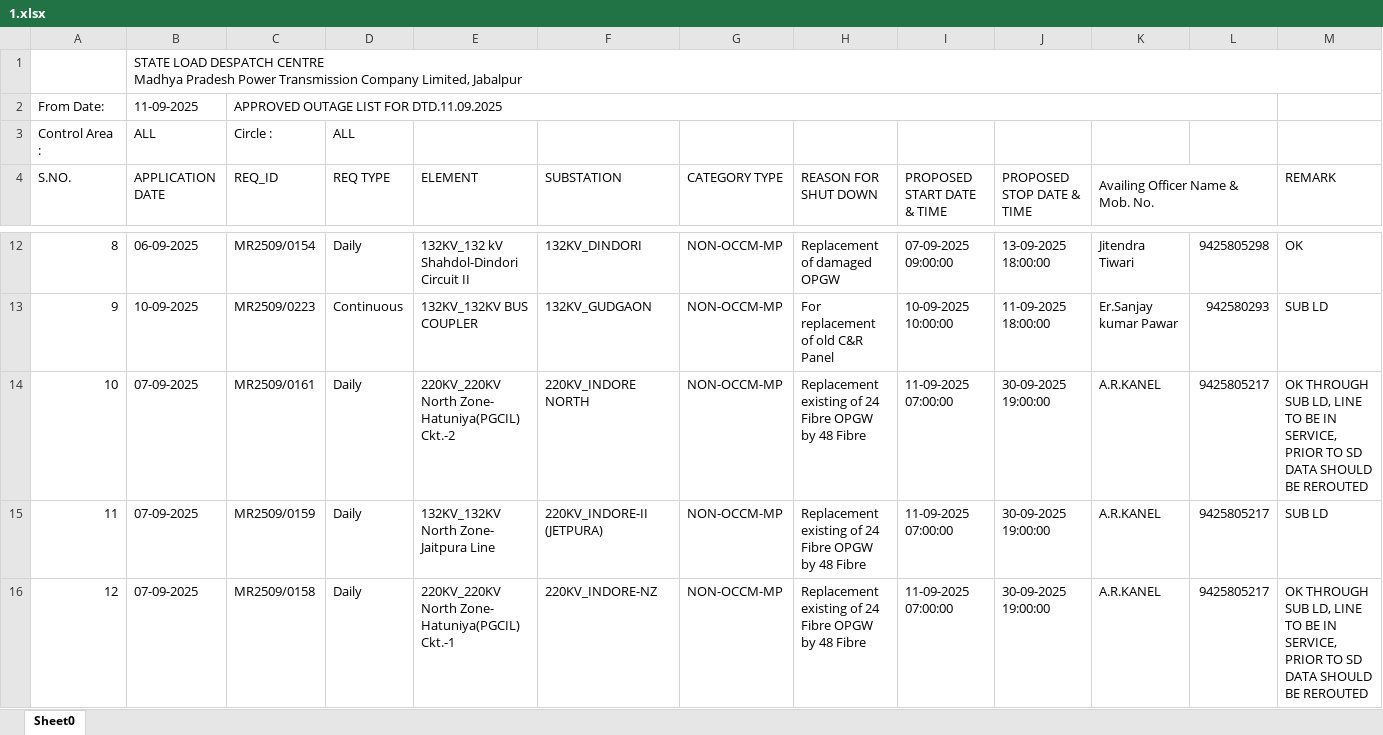
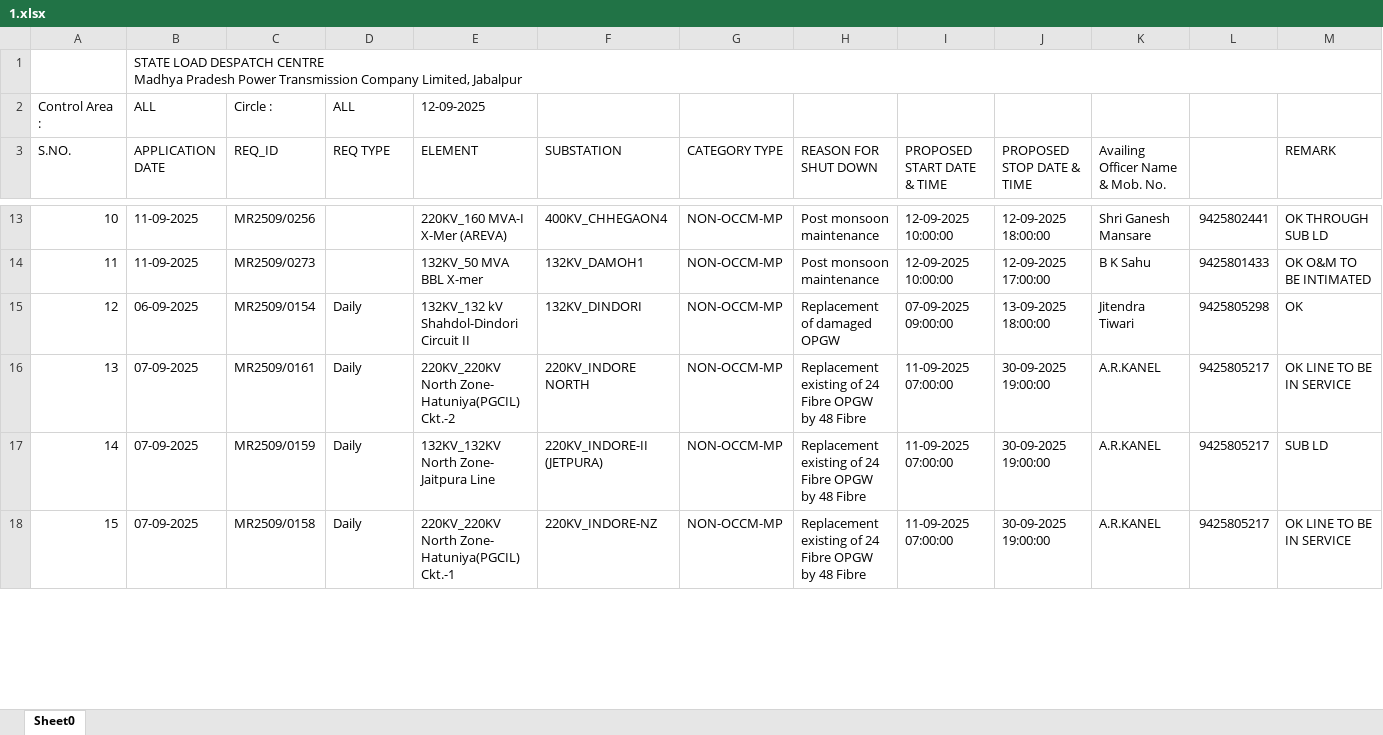
Before and after one commit to SLDCMP/shutdown, an Excel workbook: 1.xlsx, sheet Sheet0, drawn as a sheet; only a part is shown, gaps mark what is left out; values as stored, in another font and other column widths than the file's, no cell formats; charts and pictures not drawn; removed rows and columns are numbered as before the commit, all else as after; the diff covers the shown part only; the diff names each change by its address in the sheet, - before the commit and + after, or states it on an @@ line.

Commit message:
Add files via upload

```diff
--- a/1.xlsx (sheet Sheet0)
+++ b/1.xlsx (sheet Sheet0)
-row 2: From Date: | 11-09-2025 | APPROVED OUTAGE LIST FOR DTD.11.09.2025
-E2 (ELEMENT): (empty)
+E2 (ELEMENT): 12-09-2025
-K4:L4 merged
@@ column A (S.NO.) renumbered between rows 8 and 37 @@
+row 13: 10 | 11-09-2025 | MR2509/0256 |  | 220KV_160 MVA-I X-Mer (AREVA) | 400KV_CHHEGAON4 | NON-OCCM-MP | Post monsoon maintenance | 12-09-2025 10:00:00 | 12-09-2025 18:00:00 | Shri Ganesh Mansare | 9425802441 | OK THROUGH SUB LD
+row 14: 11 | 11-09-2025 | MR2509/0273 |  | 132KV_50 MVA BBL X-mer | 132KV_DAMOH1 | NON-OCCM-MP | Post monsoon maintenance | 12-09-2025 10:00:00 | 12-09-2025 17:00:00 | B K Sahu | 9425801433 | OK O&M TO BE INTIMATED
-row 13: 9 | 10-09-2025 | MR2509/0223 | Continuous | 132KV_132KV BUS COUPLER | 132KV_GUDGAON | NON-OCCM-MP | For replacement of old C&R Panel | 10-09-2025 10:00:00 | 11-09-2025 18:00:00 | Er.Sanjay kumar Pawar | 942580293 | SUB LD
-M16 (REMARK): OK THROUGH SUB LD, LINE TO BE IN SERVICE, PRIOR TO SD DATA SHOULD BE REROUTED
+M16 (REMARK): OK LINE TO BE IN SERVICE
-M18 (REMARK): OK THROUGH SUB LD, LINE TO BE IN SERVICE, PRIOR TO SD DATA SHOULD BE REROUTED
+M18 (REMARK): OK LINE TO BE IN SERVICE
```
Also changed, not shown: 21 added rows, 31 removed rows and 38 edited cells elsewhere in this sheet, cell formats, charts or pictures.
